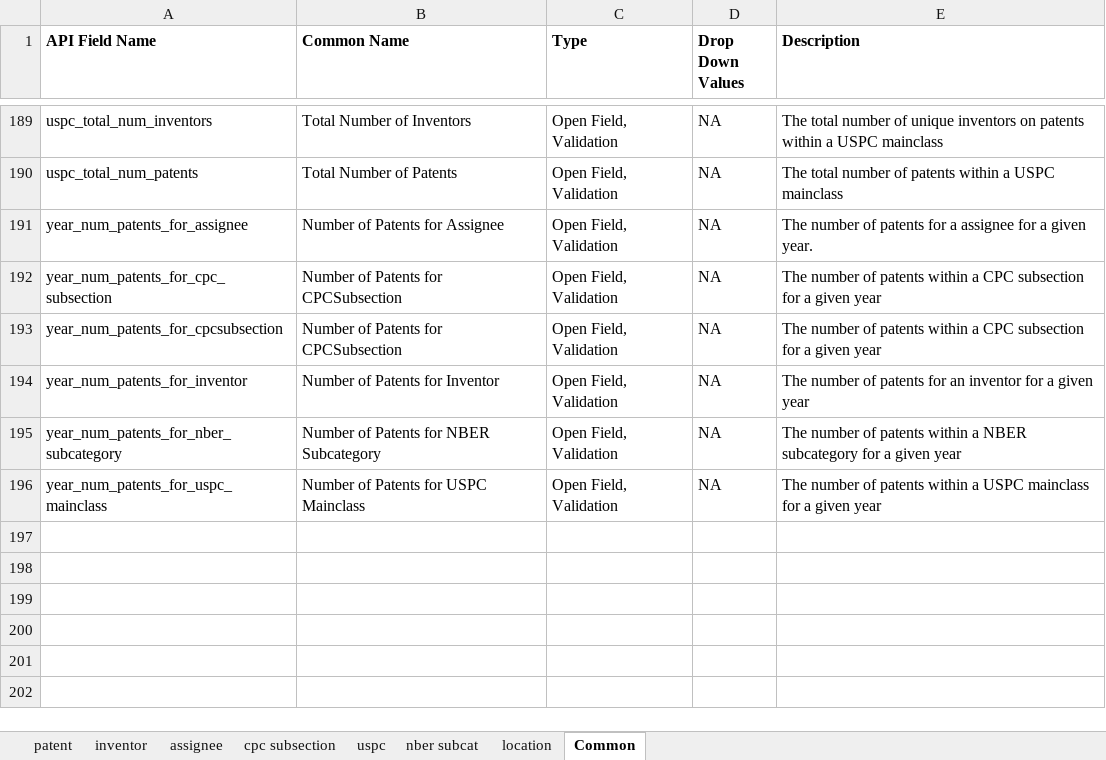
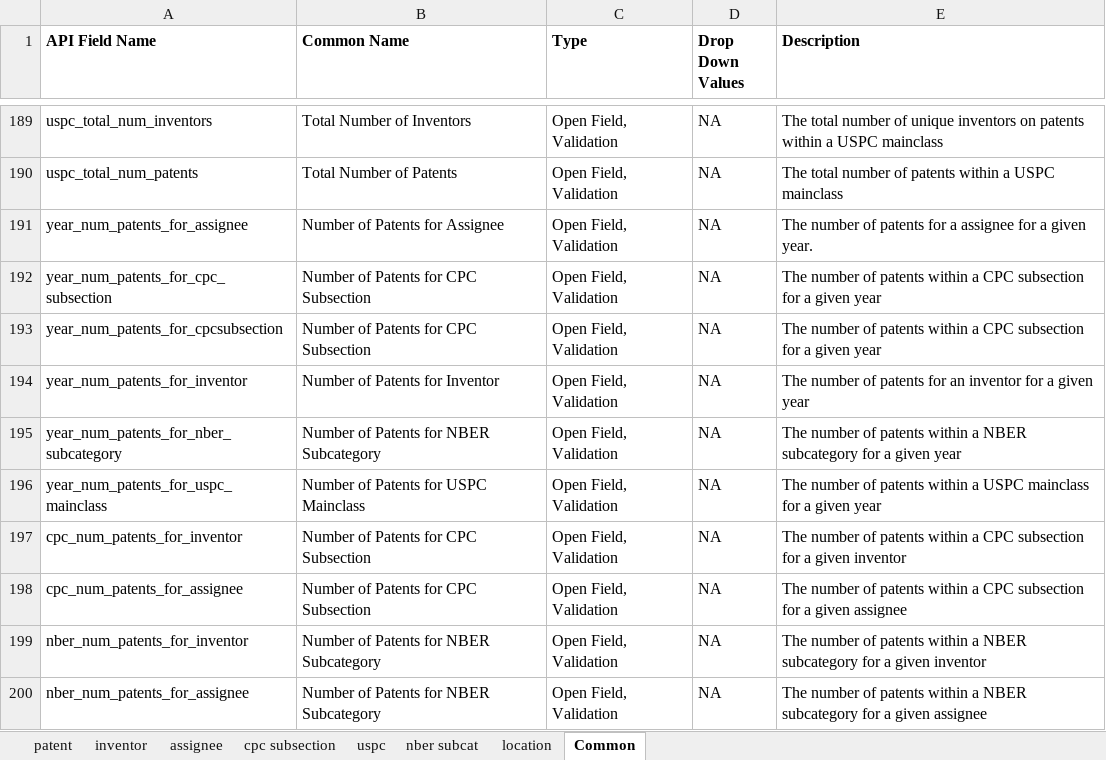
Before and after one commit to PatentsView/PatentsView-API, an Excel workbook: querymodule/doc/API field lists.xlsx, sheet Common, drawn as a sheet; only a part is shown, gaps mark what is left out; values as stored, in another font and other column widths than the file's, no borders; the diff names each change by its address in the sheet, - before the commit and + after, or states it on an @@ line.

Commit message:
Update doc - new fields

```diff
--- a/querymodule/doc/API field lists.xlsx (sheet Common)
+++ b/querymodule/doc/API field lists.xlsx (sheet Common)
-B192:B193 (Common Name): Number of Patents for CPCSubsection
+B192:B193 (Common Name): Number of Patents for CPC Subsection
+row 197: cpc_num_patents_for_inventor | Number of Patents for CPC Subsection | Open Field, Validation | NA | The number of patents within a CPC subsection for a given inventor
+row 198: cpc_num_patents_for_assignee | Number of Patents for CPC Subsection | Open Field, Validation | NA | The number of patents within a CPC subsection for a given assignee
+row 199: nber_num_patents_for_inventor | Number of Patents for NBER Subcategory | Open Field, Validation | NA | The number of patents within a NBER subcategory for a given inventor
+row 200: nber_num_patents_for_assignee | Number of Patents for NBER Subcategory | Open Field, Validation | NA | The number of patents within a NBER subcategory for a given assignee
```
Also changed, not shown: sheet assignee, sheet inventor, sheet cpc subsection, formulas that keep their value.
